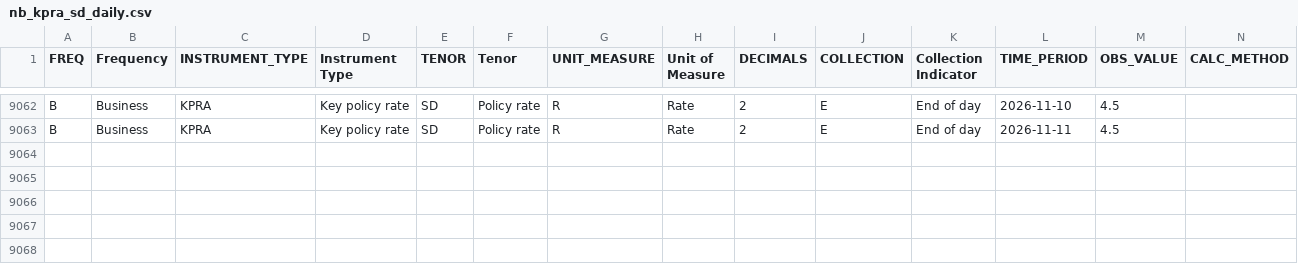
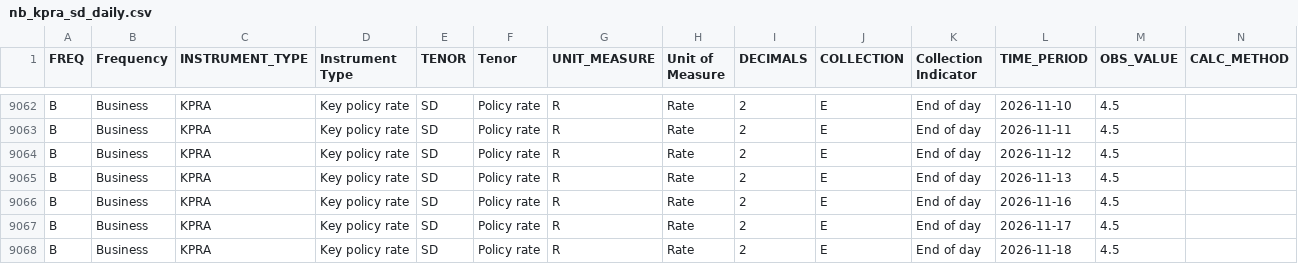
Before and after one commit to Jozzanova/Nam_model, a CSV file: model/raw/nb_kpra_sd_daily.csv, drawn as a sheet; only a part is shown, gaps mark what is left out; rows hold the shown columns only; the diff names each change by its address in the sheet, - before the commit and + after, or states it on an @@ line.

```diff
--- a/model/raw/nb_kpra_sd_daily.csv
+++ b/model/raw/nb_kpra_sd_daily.csv
+row 9064: B | Business | KPRA | Key policy rate | SD | Policy rate | R | Rate | 2 | E | End of day | 2026-11-12 | 4.5
+row 9065: B | Business | KPRA | Key policy rate | SD | Policy rate | R | Rate | 2 | E | End of day | 2026-11-13 | 4.5
+row 9066: B | Business | KPRA | Key policy rate | SD | Policy rate | R | Rate | 2 | E | End of day | 2026-11-16 | 4.5
+row 9067: B | Business | KPRA | Key policy rate | SD | Policy rate | R | Rate | 2 | E | End of day | 2026-11-17 | 4.5
+row 9068: B | Business | KPRA | Key policy rate | SD | Policy rate | R | Rate | 2 | E | End of day | 2026-11-18 | 4.5
```
Also changed, not shown: model/data.csv, model/raw/ecb_hicp_ea.csv, 15 other files.
